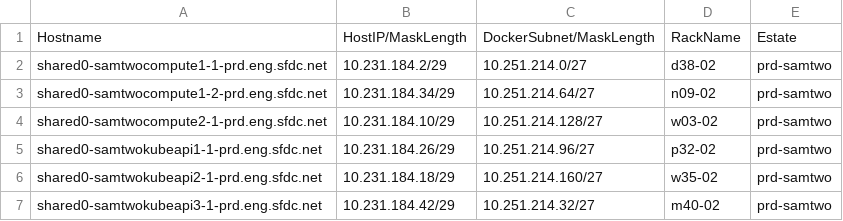
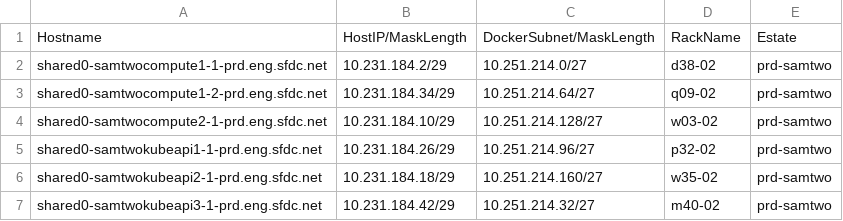
Before and after one commit to kckrithika/kaggle-challenges, a CSV file: sam-internal/sdn/prd/prd-samtwo/sdn-ipam.csv, drawn as a sheet.

```diff
--- a/sam-internal/sdn/prd/prd-samtwo/sdn-ipam.csv
+++ b/sam-internal/sdn/prd/prd-samtwo/sdn-ipam.csv
@@ -2,3 +2,3 @@ Hostname,HostIP/MaskLength,DockerSubnet/MaskLength,RackName,Estate
 shared0-samtwocompute1-1-prd.eng.sfdc.net,10.231.184.2/29,10.251.214.0/27,d38-02,prd-samtwo
-shared0-samtwocompute1-2-prd.eng.sfdc.net,10.231.184.34/29,10.251.214.64/27,n09-02,prd-samtwo
+shared0-samtwocompute1-2-prd.eng.sfdc.net,10.231.184.34/29,10.251.214.64/27,q09-02,prd-samtwo
 shared0-samtwocompute2-1-prd.eng.sfdc.net,10.231.184.10/29,10.251.214.128/27,w03-02,prd-samtwo
```
Also changed, not shown: sam-internal/sdn/phx/phx-sam/sdn-ipam.csv, sam-internal/sdn/prd/prd-sdc/sdn-ipam.csv, 11 other files.
